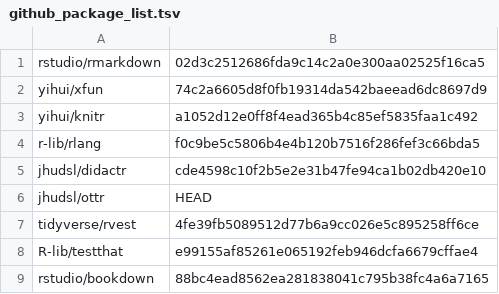
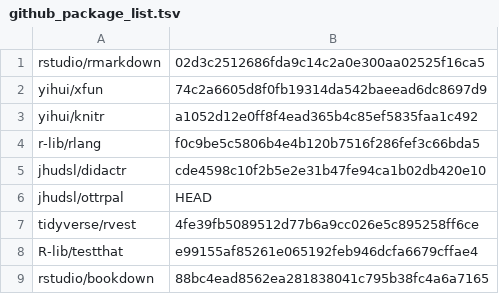
Before and after one commit to jhudsl/Adv_Reproducibility_in_Cancer_Informatics, a TSV file: docker/github_package_list.tsv, drawn as a sheet.

Commit message:
ottr -> ottrpal

```diff
--- a/docker/github_package_list.tsv
+++ b/docker/github_package_list.tsv
@@ -5,3 +5,3 @@ r-lib/rlang	f0c9be5c5806b4e4b120b7516f286fef3c66bda5
 jhudsl/didactr	cde4598c10f2b5e2e31b47fe94ca1b02db420e10
-jhudsl/ottr	HEAD
+jhudsl/ottrpal	HEAD
 tidyverse/rvest	4fe39fb5089512d77b6a9cc026e5c895258ff6ce
```
Also changed, not shown: 26 other files.
